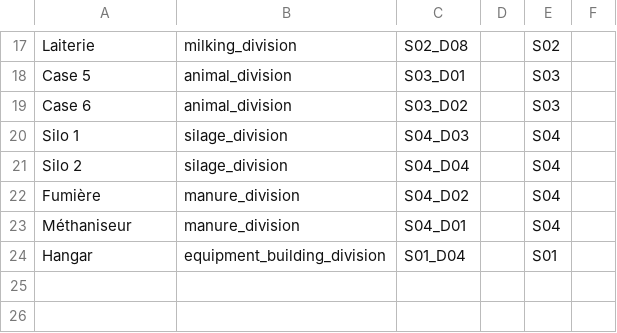
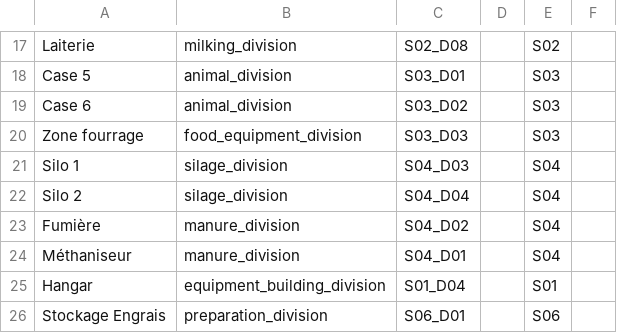
Before and after one commit to ekylibre/first_run-sommet_elevage_2014, a CSV file: alamano/zones.csv, drawn as a sheet; only a part is shown, gaps mark what is left out.

```diff
--- a/alamano/zones.csv
+++ b/alamano/zones.csv
@@ -19,2 +19,3 @@ Case 5,animal_division,S03_D01,,S03,
 Case 6,animal_division,S03_D02,,S03,
+Zone fourrage,food_equipment_division,S03_D03,,S03,
 Silo 1,silage_division,S04_D03,,S04,
@@ -24 +25,2 @@ Méthaniseur,manure_division,S04_D01,,S04,
 Hangar,equipment_building_division,S01_D04,,S01,
+Stockage Engrais,preparation_division,S06_D01,,S06,
```
Also changed, not shown: alamano/matters.csv, 7 other files.
